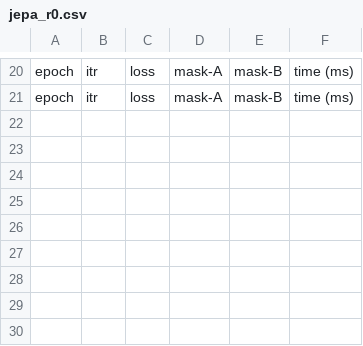
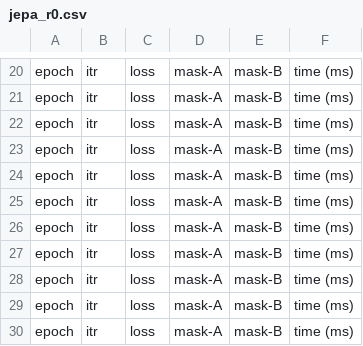
Before and after one commit to Phoenix1192/MTP_2, a CSV file: experiment_logs/vith14.224-bs.2048-ep.300/jepa_r0.csv, drawn as a sheet; only a part is shown, gaps mark what is left out.

```diff
--- a/experiment_logs/vith14.224-bs.2048-ep.300/jepa_r0.csv
+++ b/experiment_logs/vith14.224-bs.2048-ep.300/jepa_r0.csv
@@ -21 +21,10 @@ epoch,itr,loss,mask-A,mask-B,time (ms)
 epoch,itr,loss,mask-A,mask-B,time (ms)
+epoch,itr,loss,mask-A,mask-B,time (ms)
+epoch,itr,loss,mask-A,mask-B,time (ms)
+epoch,itr,loss,mask-A,mask-B,time (ms)
+epoch,itr,loss,mask-A,mask-B,time (ms)
+epoch,itr,loss,mask-A,mask-B,time (ms)
+epoch,itr,loss,mask-A,mask-B,time (ms)
+epoch,itr,loss,mask-A,mask-B,time (ms)
+epoch,itr,loss,mask-A,mask-B,time (ms)
+epoch,itr,loss,mask-A,mask-B,time (ms)
```
Also changed, not shown: 3 other files.
